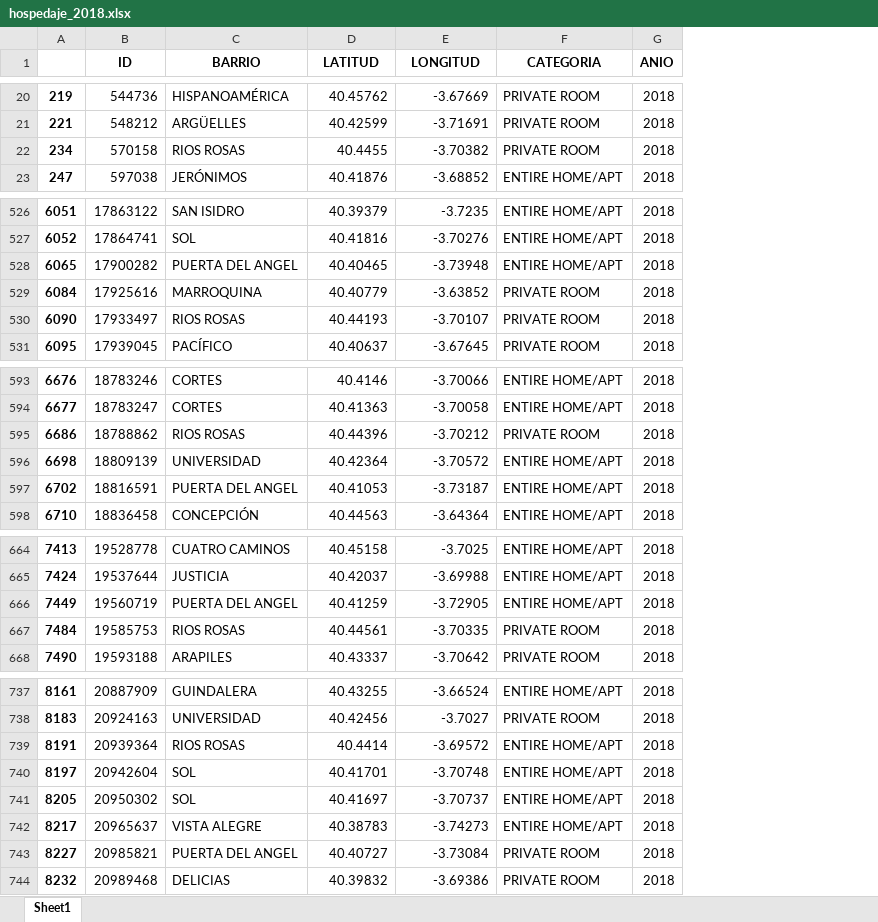
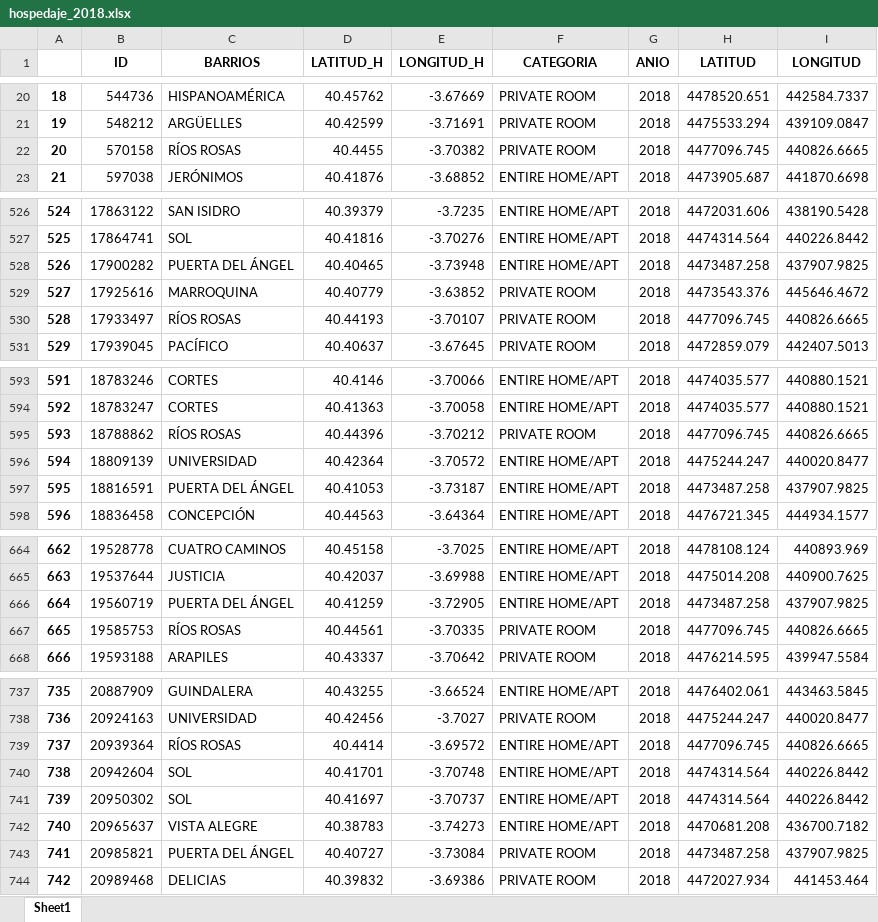
Before and after one commit to rfreirez/rfz-tfm-gentrificacion-, an Excel workbook: data_preprocesada_N1/hospedaje_2018.xlsx, sheet Sheet1, drawn as a sheet; only a part is shown, gaps mark what is left out; values as stored, in another font and other column widths than the file's, no borders; removed rows and columns are numbered as before the commit, all else as after; the diff covers the shown part only; the diff names each change by its address in the sheet, - before the commit and + after, or states it on an @@ line.

```diff
--- a/data_preprocesada_N1/hospedaje_2018.xlsx (sheet Sheet1)
+++ b/data_preprocesada_N1/hospedaje_2018.xlsx (sheet Sheet1)
-column A, rows 20-23: 219 | 221 | 234 | 247; rows 526-531: 6051 | 6052 | 6065 | 6084 | 6090 | 6095; rows 593-598: 6676 | 6677 | 6686 | 6698 | 6702 | 6710; rows 664-668: 7413 | 7424 | 7449 | 7484 | 7490; rows 737-744: 8161 | 8183 | 8191 | 8197 | 8205 | 8217 | 8227 | 8232
+column A, rows 20-23: 18 | 19 | 20 | 21; rows 526-531: 524 | 525 | 526 | 527 | 528 | 529; rows 593-598: 591 | 592 | 593 | 594 | 595 | 596; rows 664-668: 662 | 663 | 664 | 665 | 666; rows 737-744: 735 | 736 | 737 | 738 | 739 | 740 | 741 | 742
+column H (LATITUD), rows 20-23: 4478520.651 | 4475533.294 | 4477096.745 | 4473905.687; rows 526-531: 4472031.606 | 4474314.564 | 4473487.258 | 4473543.376 | 4477096.745 | 4472859.079; rows 593-598: 4474035.577 | 4474035.577 | 4477096.745 | 4475244.247 | 4473487.258 | 4476721.345; rows 664-668: 4478108.124 | 4475014.208 | 4473487.258 | 4477096.745 | 4476214.595; rows 737-744: 4476402.061 | 4475244.247 | 4477096.745 | 4474314.564 | 4474314.564 | 4470681.208 | 4473487.258 | 4472027.934
+column I (LONGITUD), rows 20-23: 442584.7337 | 439109.0847 | 440826.6665 | 441870.6698; rows 526-531: 438190.5428 | 440226.8442 | 437907.9825 | 445646.4672 | 440826.6665 | 442407.5013; rows 593-598: 440880.1521 | 440880.1521 | 440826.6665 | 440020.8477 | 437907.9825 | 444934.1577; rows 664-668: 440893.969 | 440900.7625 | 437907.9825 | 440826.6665 | 439947.5584; rows 737-744: 443463.5845 | 440020.8477 | 440826.6665 | 440226.8442 | 440226.8442 | 436700.7182 | 437907.9825 | 441453.464
-C1: BARRIO
+C1: BARRIOS
-D1: LATITUD
+D1: LATITUD_H
-E1: LONGITUD
+E1: LONGITUD_H
-C22 (BARRIOS): RIOS ROSAS
+C22 (BARRIOS): RÍOS ROSAS
-C528 (BARRIOS): PUERTA DEL ANGEL
+C528 (BARRIOS): PUERTA DEL ÁNGEL
-C530 (BARRIOS): RIOS ROSAS
+C530 (BARRIOS): RÍOS ROSAS
-C595 (BARRIOS): RIOS ROSAS
+C595 (BARRIOS): RÍOS ROSAS
-C597 (BARRIOS): PUERTA DEL ANGEL
+C597 (BARRIOS): PUERTA DEL ÁNGEL
-C666 (BARRIOS): PUERTA DEL ANGEL
+C666 (BARRIOS): PUERTA DEL ÁNGEL
-C667 (BARRIOS): RIOS ROSAS
+C667 (BARRIOS): RÍOS ROSAS
-C739 (BARRIOS): RIOS ROSAS
+C739 (BARRIOS): RÍOS ROSAS
-C743 (BARRIOS): PUERTA DEL ANGEL
+C743 (BARRIOS): PUERTA DEL ÁNGEL
```
Also changed, not shown: 39 edited cells elsewhere in this sheet, data_preprocesada_N1/hospedaje_2019.xlsx, data_preprocesada_N2/edad_barrios_madrid.xlsx, 29 other files.
